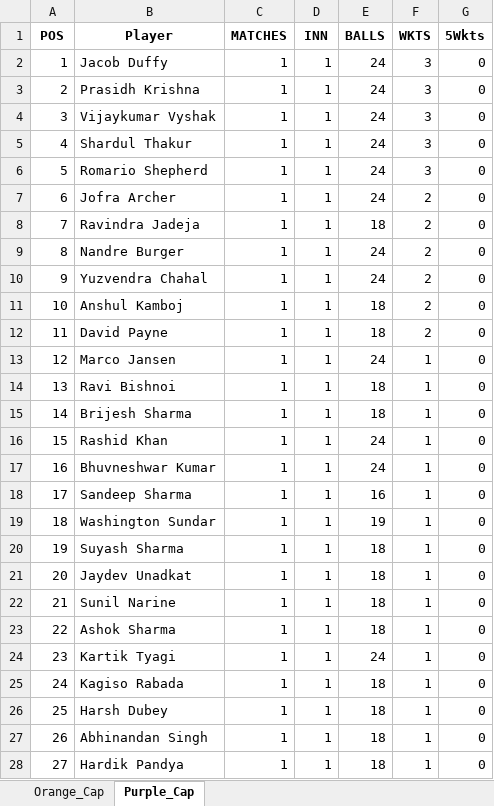
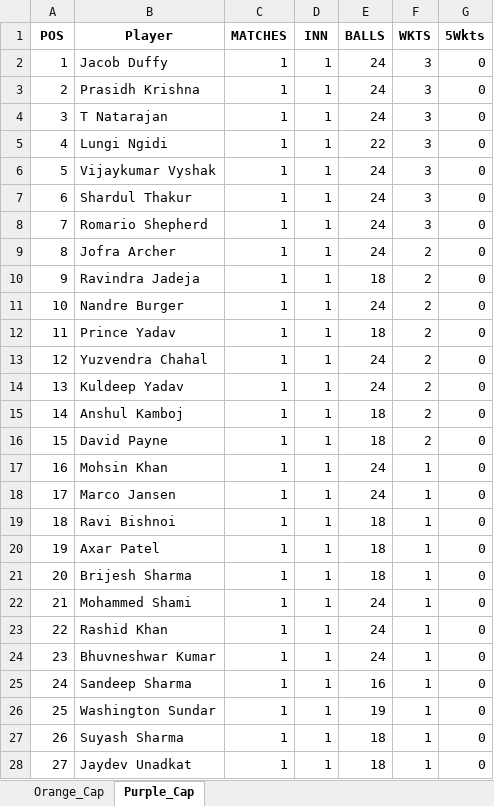
Before and after one commit to pratikalwaysrocks/Wadi-IPL-2026, an Excel workbook: ipl_stats_2026.xlsx, sheet Purple_Cap, drawn as a sheet; only a part is shown; the shorter side is filled out with more unchanged rows; values as stored, in another font and other column widths than the file's, no borders; addresses are those after the commit; the diff names each change by its address in the sheet, - before the commit and + after, or states it on an @@ line.

```diff
--- a/ipl_stats_2026.xlsx (sheet Purple_Cap)
+++ b/ipl_stats_2026.xlsx (sheet Purple_Cap)
+row 4: 3 | T Natarajan | 1 | 1 | 24 | 3 | 0
+row 5: 4 | Lungi Ngidi | 1 | 1 | 22 | 3 | 0
@@ column A (POS) renumbered from row 6 down @@
+row 12: 11 | Prince Yadav | 1 | 1 | 18 | 2 | 0
+row 14: 13 | Kuldeep Yadav | 1 | 1 | 24 | 2 | 0
+row 17: 16 | Mohsin Khan | 1 | 1 | 24 | 1 | 0
+row 20: 19 | Axar Patel | 1 | 1 | 18 | 1 | 0
+row 22: 21 | Mohammed Shami | 1 | 1 | 24 | 1 | 0
```
Also changed, not shown: sheet Orange_Cap, IPL_Fantasy_Points.xlsx, 2 other files.
